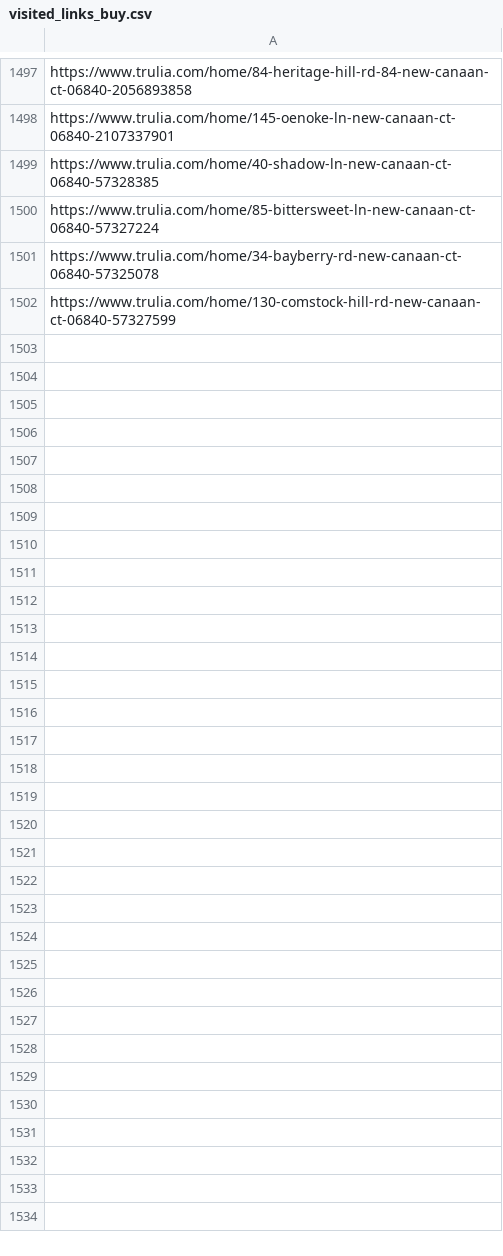
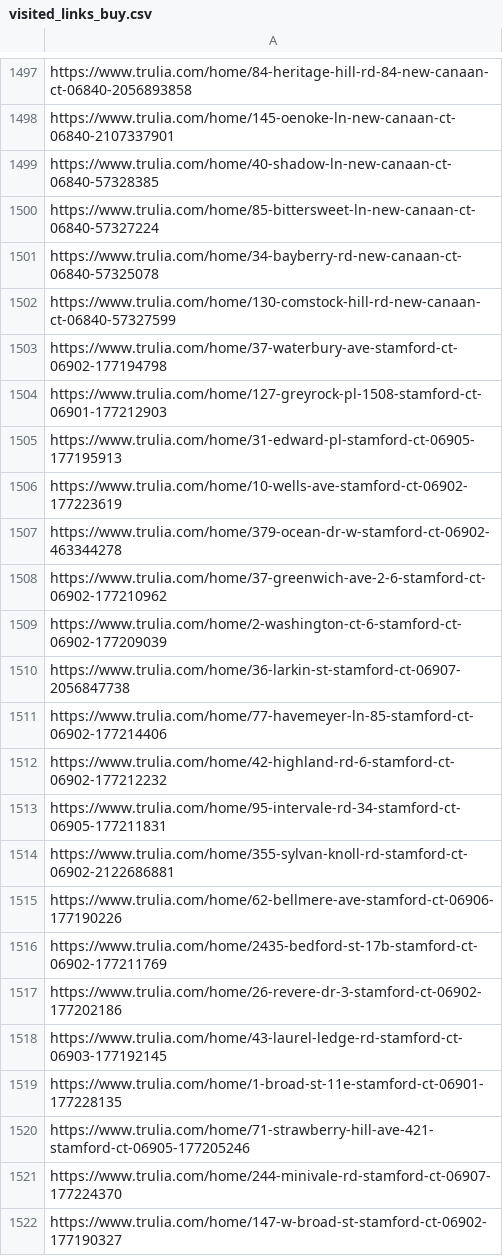
Before and after one commit to wistel-alexander/Blues-Point-Real-State, a CSV file: Trulia Buy/visited_links_buy.csv, drawn as a sheet; only a part is shown, gaps mark what is left out; the diff covers the shown part only.

```diff
--- a/Trulia Buy/visited_links_buy.csv
+++ b/Trulia Buy/visited_links_buy.csv
@@ -1502 +1502,21 @@ https://www.trulia.com/home/34-bayberry-rd-new-canaan-ct-06840-57325078
 https://www.trulia.com/home/130-comstock-hill-rd-new-canaan-ct-06840-57327599
+https://www.trulia.com/home/37-waterbury-ave-stamford-ct-06902-177194798
+https://www.trulia.com/home/127-greyrock-pl-1508-stamford-ct-06901-177212903
+https://www.trulia.com/home/31-edward-pl-stamford-ct-06905-177195913
+https://www.trulia.com/home/10-wells-ave-stamford-ct-06902-177223619
+https://www.trulia.com/home/379-ocean-dr-w-stamford-ct-06902-463344278
+https://www.trulia.com/home/37-greenwich-ave-2-6-stamford-ct-06902-177210962
+https://www.trulia.com/home/2-washington-ct-6-stamford-ct-06902-177209039
+https://www.trulia.com/home/36-larkin-st-stamford-ct-06907-2056847738
+https://www.trulia.com/home/77-havemeyer-ln-85-stamford-ct-06902-177214406
+https://www.trulia.com/home/42-highland-rd-6-stamford-ct-06902-177212232
+https://www.trulia.com/home/95-intervale-rd-34-stamford-ct-06905-177211831
+https://www.trulia.com/home/355-sylvan-knoll-rd-stamford-ct-06902-2122686881
+https://www.trulia.com/home/62-bellmere-ave-stamford-ct-06906-177190226
+https://www.trulia.com/home/2435-bedford-st-17b-stamford-ct-06902-177211769
+https://www.trulia.com/home/26-revere-dr-3-stamford-ct-06902-177202186
+https://www.trulia.com/home/43-laurel-ledge-rd-stamford-ct-06903-177192145
+https://www.trulia.com/home/1-broad-st-11e-stamford-ct-06901-177228135
+https://www.trulia.com/home/71-strawberry-hill-ave-421-stamford-ct-06905-177205246
+https://www.trulia.com/home/244-minivale-rd-stamford-ct-06907-177224370
+https://www.trulia.com/home/147-w-broad-st-stamford-ct-06902-177190327
```
Also changed, not shown: 23 added rows elsewhere in this file, Trulia Buy/trulia_buy_data.csv, Trulia Rent/trulia_rent_data.csv, 1 other file.
